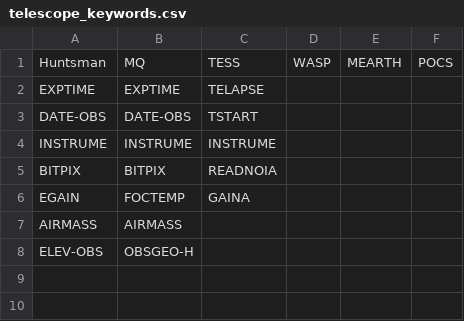
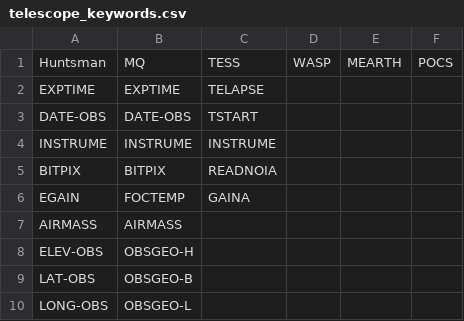
Before and after one commit to JAAlvarado-Montes/transyto, a CSV file: telescope_keywords.csv, drawn as a sheet; the diff names each change by its address in the sheet, - before the commit and + after, or states it on an @@ line.

```diff
--- a/telescope_keywords.csv
+++ b/telescope_keywords.csv
+row 9: LAT-OBS | OBSGEO-B
+row 10: LONG-OBS | OBSGEO-L
```
Also changed, not shown: 5 other files.
